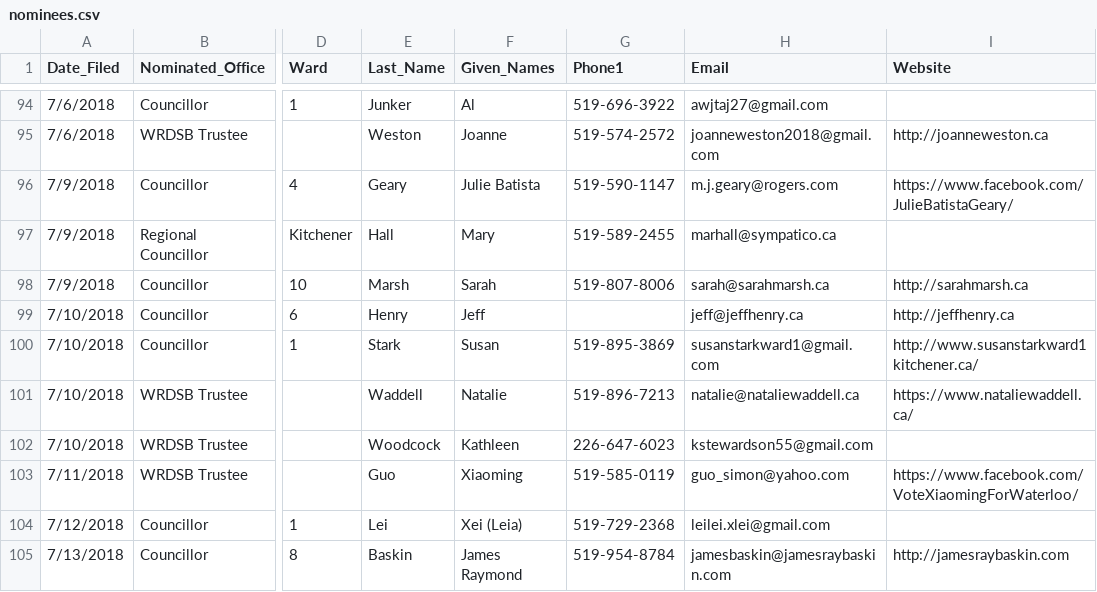
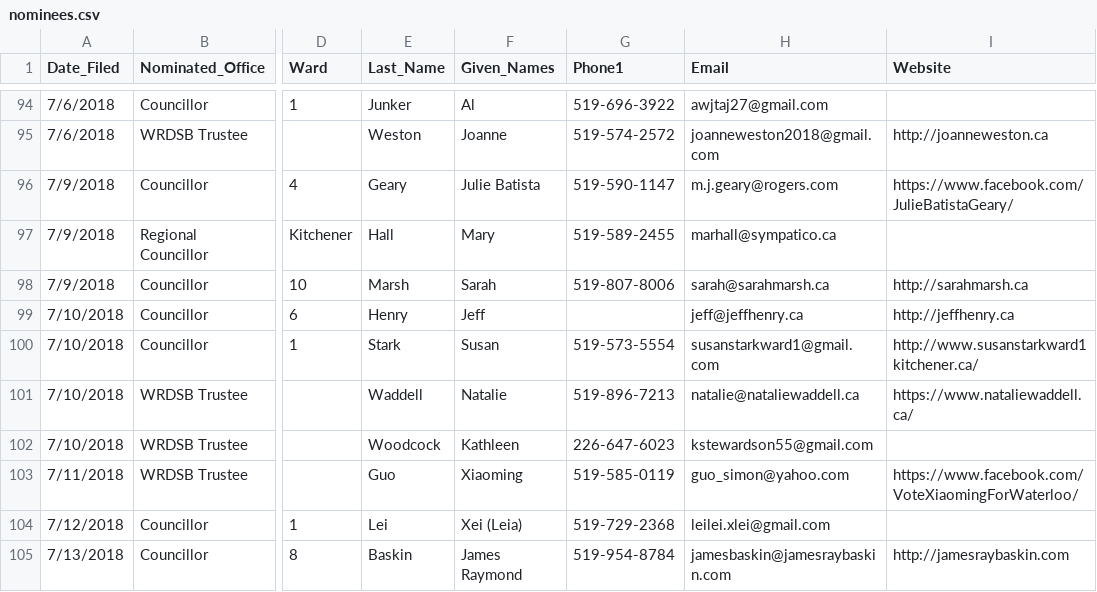
Before and after one commit to s-kennedy/wr-votes, a CSV file: _data/sync/nominees.csv, drawn as a sheet; only a part is shown, gaps mark what is left out; the diff names each change by its address in the sheet, - before the commit and + after, or states it on an @@ line.

Commit message:
Change Susan Stark's phone number, by request.

```diff
--- a/_data/sync/nominees.csv
+++ b/_data/sync/nominees.csv
-G100 (Phone1): 519-895-3869
+G100 (Phone1): 519-573-5554
```
